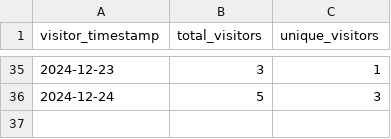
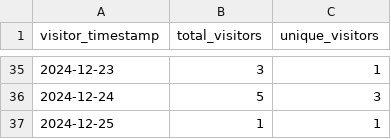
Before and after one commit to ionutms/clones_monitor, a CSV file: visitors_history.csv, drawn as a sheet; only a part is shown, gaps mark what is left out.

Commit message:
Update clone and visitor statistics for 2024-12-25 15:17:03 EET

```diff
--- a/visitors_history.csv
+++ b/visitors_history.csv
@@ -36 +36,2 @@ visitor_timestamp,total_visitors,unique_visitors
 "2024-12-24",5,3
+"2024-12-25",1,1
```
Also changed, not shown: clones_history.csv.
